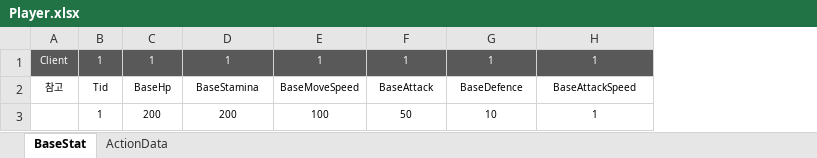
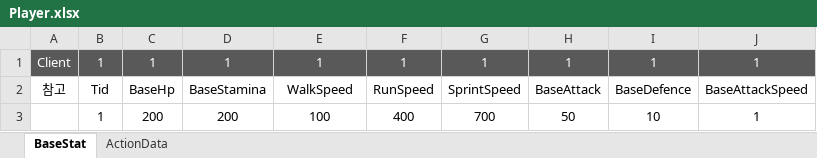
Before and after one commit to WantedBA/ProjectBA, an Excel workbook: BADesign/Excel/Player.xlsx, sheet BaseStat, drawn as a sheet; values as stored, in another font and other column widths than the file's, no borders; charts and pictures not drawn; addresses are those after the commit; the diff names each change by its address in the sheet, - before the commit and + after, or states it on an @@ line.

Commit message:
feat: PlayerBaseStat 수정 및 적용
- MoveSpeed -> Walk/Run/Sprint 분화
- TableManager, UserDataSubsystem 연동 정상화

```diff
--- a/BADesign/Excel/Player.xlsx (sheet BaseStat)
+++ b/BADesign/Excel/Player.xlsx (sheet BaseStat)
+column F, rows 1-3: 1 | RunSpeed | 400
+column G, rows 1-3: 1 | SprintSpeed | 700
@@ A1:E2 text size: larger @@
@@ H1:J3 text size: larger @@
-E2: BaseMoveSpeed
+E2: WalkSpeed
@@ B3:E3 text size: larger @@
```
Also changed, not shown: sheet ActionData, charts or pictures, 8 other files.
